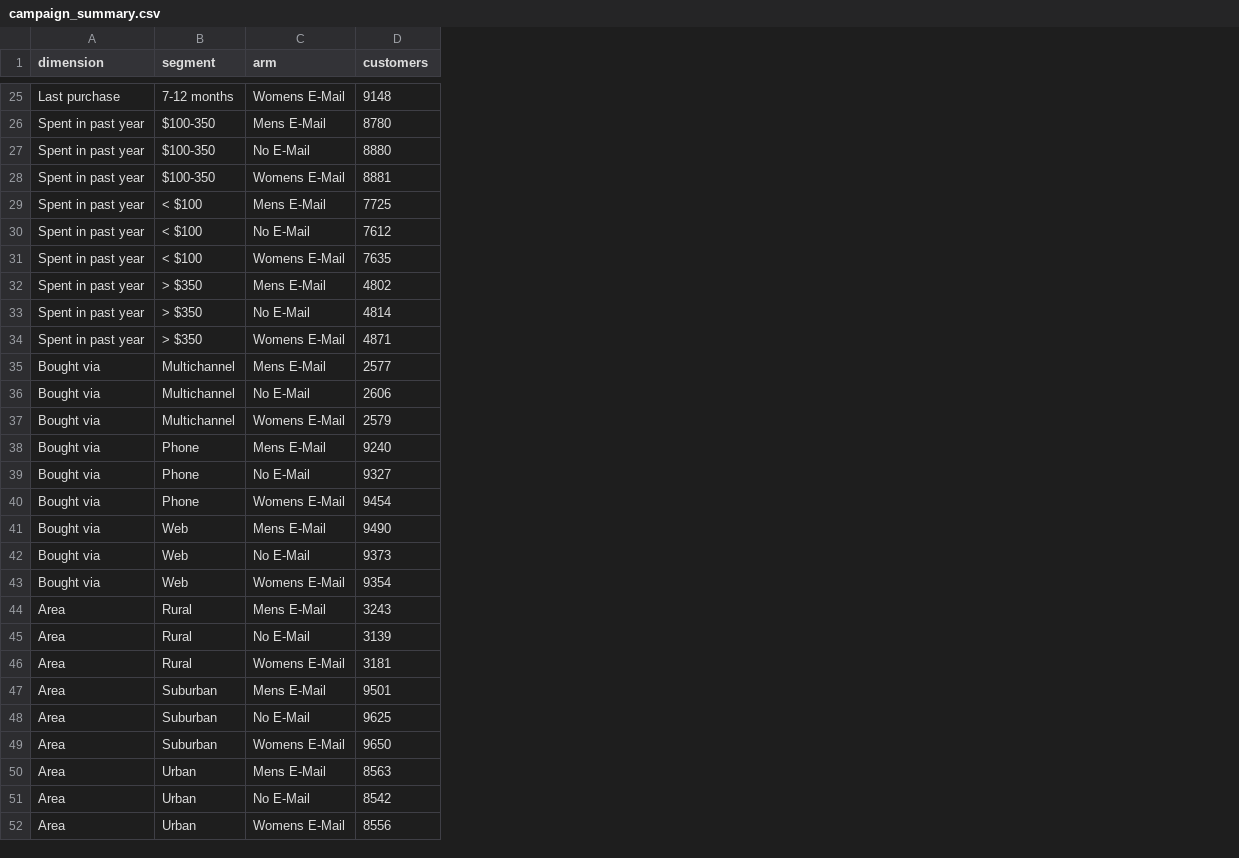
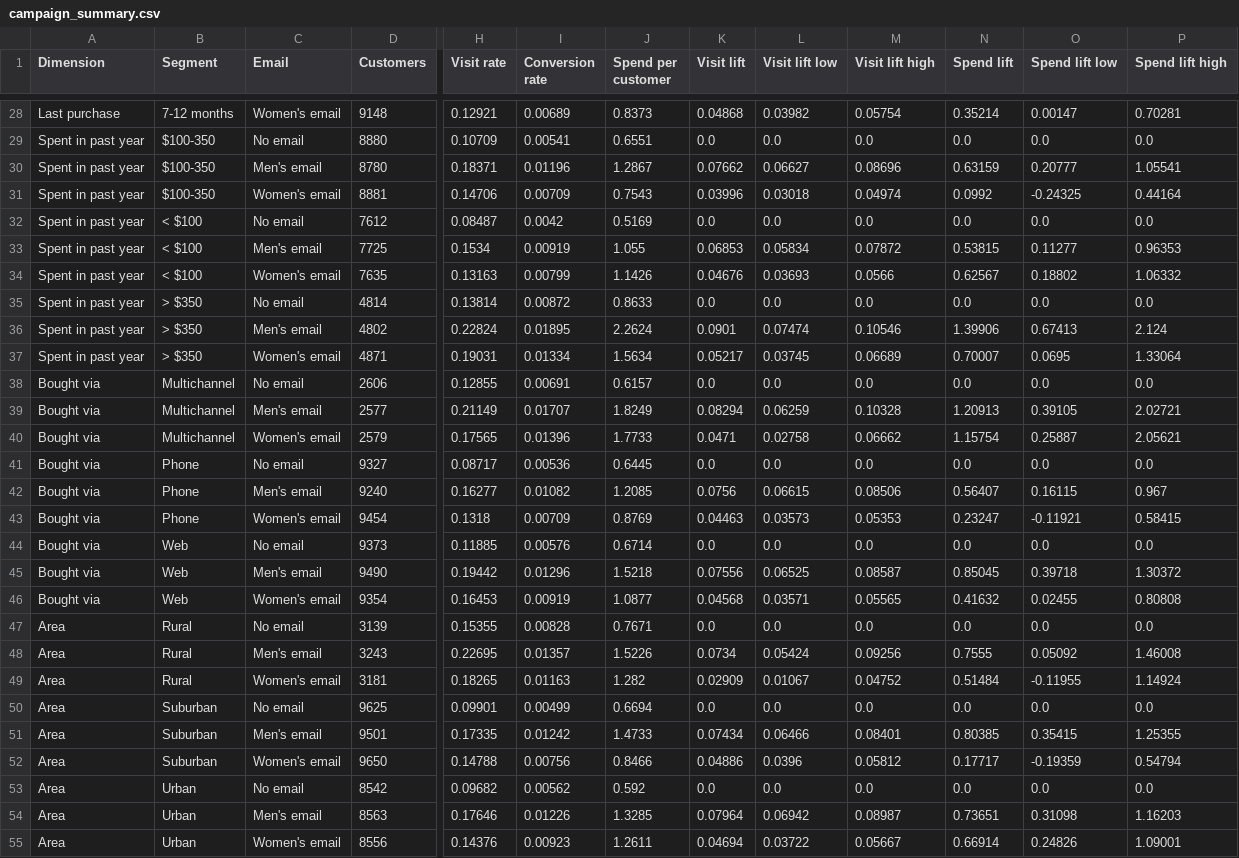
Before and after one commit to hakowxy/email-campaign-analytics, a CSV file: data/tableau/campaign_summary.csv, drawn as a sheet; only a part is shown, gaps mark what is left out; removed rows and columns are numbered as before the commit, all else as after; the diff covers the shown part only; the diff names each change by its address in the sheet, - before the commit and + after, or states it on an @@ line.

```diff
--- a/data/tableau/campaign_summary.csv
+++ b/data/tableau/campaign_summary.csv
-column C (arm), rows 25-26: Womens E-Mail | Mens E-Mail; rows 28-29: Womens E-Mail | Mens E-Mail; rows 31-32: Womens E-Mail | Mens E-Mail; rows 34-35: Womens E-Mail | Mens E-Mail; rows 37-38: Womens E-Mail | Mens E-Mail; rows 40-41: Womens E-Mail | Mens E-Mail; rows 43-44: Womens E-Mail | Mens E-Mail; rows 46-47: Womens E-Mail | Mens E-Mail; rows 49-50: Womens E-Mail | Mens E-Mail; row 52: Womens E-Mail
+column C (Email), row 28: Women's email; rows 30-31: Men's email | Women's email; rows 33-34: Men's email | Women's email; rows 36-37: Men's email | Women's email; rows 39-40: Men's email | Women's email; rows 42-43: Men's email | Women's email; rows 45-46: Men's email | Women's email; rows 48-49: Men's email | Women's email; rows 51-52: Men's email | Women's email; rows 54-55: Men's email | Women's email
+column H (Visit rate), row 28: 0.12921; rows 30-31: 0.18371 | 0.14706; rows 33-34: 0.1534 | 0.13163; rows 36-37: 0.22824 | 0.19031; rows 39-40: 0.21149 | 0.17565; rows 42-43: 0.16277 | 0.1318; rows 45-46: 0.19442 | 0.16453; rows 48-49: 0.22695 | 0.18265; rows 51-52: 0.17335 | 0.14788; rows 54-55: 0.17646 | 0.14376
+column I (Conversion rate), row 28: 0.00689; rows 30-31: 0.01196 | 0.00709; rows 33-34: 0.00919 | 0.00799; rows 36-37: 0.01895 | 0.01334; rows 39-40: 0.01707 | 0.01396; rows 42-43: 0.01082 | 0.00709; rows 45-46: 0.01296 | 0.00919; rows 48-49: 0.01357 | 0.01163; rows 51-52: 0.01242 | 0.00756; rows 54-55: 0.01226 | 0.00923
+column J (Spend per customer), row 28: 0.8373; rows 30-31: 1.2867 | 0.7543; rows 33-34: 1.055 | 1.1426; rows 36-37: 2.2624 | 1.5634; rows 39-40: 1.8249 | 1.7733; rows 42-43: 1.2085 | 0.8769; rows 45-46: 1.5218 | 1.0877; rows 48-49: 1.5226 | 1.282; rows 51-52: 1.4733 | 0.8466; rows 54-55: 1.3285 | 1.2611
+column K (Visit lift), row 28: 0.04868; rows 30-31: 0.07662 | 0.03996; rows 33-34: 0.06853 | 0.04676; rows 36-37: 0.0901 | 0.05217; rows 39-40: 0.08294 | 0.0471; rows 42-43: 0.0756 | 0.04463; rows 45-46: 0.07556 | 0.04568; rows 48-49: 0.0734 | 0.02909; rows 51-52: 0.07434 | 0.04886; rows 54-55: 0.07964 | 0.04694
+column L (Visit lift low), row 28: 0.03982; rows 30-31: 0.06627 | 0.03018; rows 33-34: 0.05834 | 0.03693; rows 36-37: 0.07474 | 0.03745; rows 39-40: 0.06259 | 0.02758; rows 42-43: 0.06615 | 0.03573; rows 45-46: 0.06525 | 0.03571; rows 48-49: 0.05424 | 0.01067; rows 51-52: 0.06466 | 0.0396; rows 54-55: 0.06942 | 0.03722
+column M (Visit lift high), row 28: 0.05754; rows 30-31: 0.08696 | 0.04974; rows 33-34: 0.07872 | 0.0566; rows 36-37: 0.10546 | 0.06689; rows 39-40: 0.10328 | 0.06662; rows 42-43: 0.08506 | 0.05353; rows 45-46: 0.08587 | 0.05565; rows 48-49: 0.09256 | 0.04752; rows 51-52: 0.08401 | 0.05812; rows 54-55: 0.08987 | 0.05667
+column N (Spend lift), row 28: 0.35214; rows 30-31: 0.63159 | 0.0992; rows 33-34: 0.53815 | 0.62567; rows 36-37: 1.39906 | 0.70007; rows 39-40: 1.20913 | 1.15754; rows 42-43: 0.56407 | 0.23247; rows 45-46: 0.85045 | 0.41632; rows 48-49: 0.7555 | 0.51484; rows 51-52: 0.80385 | 0.17717; rows 54-55: 0.73651 | 0.66914
+column O (Spend lift low), row 28: 0.00147; rows 30-31: 0.20777 | -0.24325; rows 33-34: 0.11277 | 0.18802; rows 36-37: 0.67413 | 0.0695; rows 39-40: 0.39105 | 0.25887; rows 42-43: 0.16115 | -0.11921; rows 45-46: 0.39718 | 0.02455; rows 48-49: 0.05092 | -0.11955; rows 51-52: 0.35415 | -0.19359; rows 54-55: 0.31098 | 0.24826
+column P (Spend lift high), row 28: 0.70281; rows 30-31: 1.05541 | 0.44164; rows 33-34: 0.96353 | 1.06332; rows 36-37: 2.124 | 1.33064; rows 39-40: 2.02721 | 2.05621; rows 42-43: 0.967 | 0.58415; rows 45-46: 1.30372 | 0.80808; rows 48-49: 1.46008 | 1.14924; rows 51-52: 1.25355 | 0.54794; rows 54-55: 1.16203 | 1.09001
-A1: dimension
+A1: Dimension
-B1: segment
+B1: Segment
-D1: customers
+D1: Customers
@@ row 27 moved to row 29: Spent in past year @@
@@ row 30 moved to row 32: Spent in past year @@
@@ row 33 moved to row 35: Spent in past year @@
@@ row 36 moved to row 38: Bought via @@
@@ row 39 moved to row 41: Bought via @@
@@ row 42 moved to row 44: Bought via @@
@@ row 45 moved to row 47: Area @@
@@ row 48 moved to row 50: Area @@
@@ row 51 moved to row 53: Area @@
```
Also changed, not shown: 6 added rows, 3 removed rows, 5 moved rows and 9 edited cells elsewhere in this file, 1 other file.
